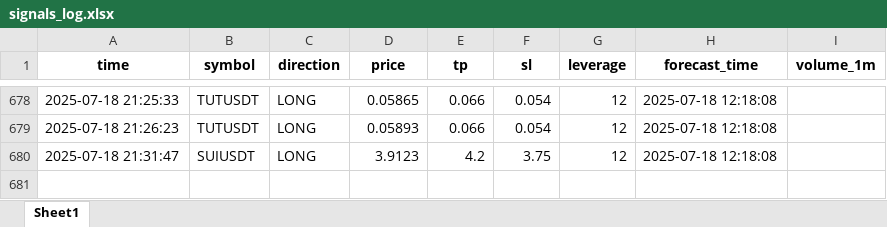
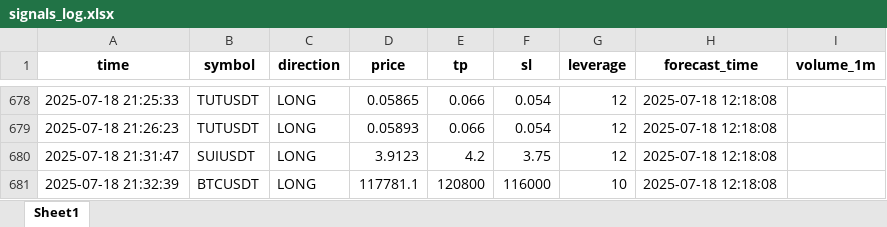
Before and after one commit to brybarrett/crypto-signals, an Excel workbook: signals_log.xlsx, sheet Sheet1, drawn as a sheet; only a part is shown, gaps mark what is left out; values as stored, in another font and other column widths than the file's, no borders; the diff names each change by its address in the sheet, - before the commit and + after, or states it on an @@ line.

Commit message:
Добавлен сигнал BTCUSDT (LONG)

```diff
--- a/signals_log.xlsx (sheet Sheet1)
+++ b/signals_log.xlsx (sheet Sheet1)
+row 681: 2025-07-18 21:32:39 | BTCUSDT | LONG | 117781.1 | 120800 | 116000 | 10 | 2025-07-18 12:18:08
```
